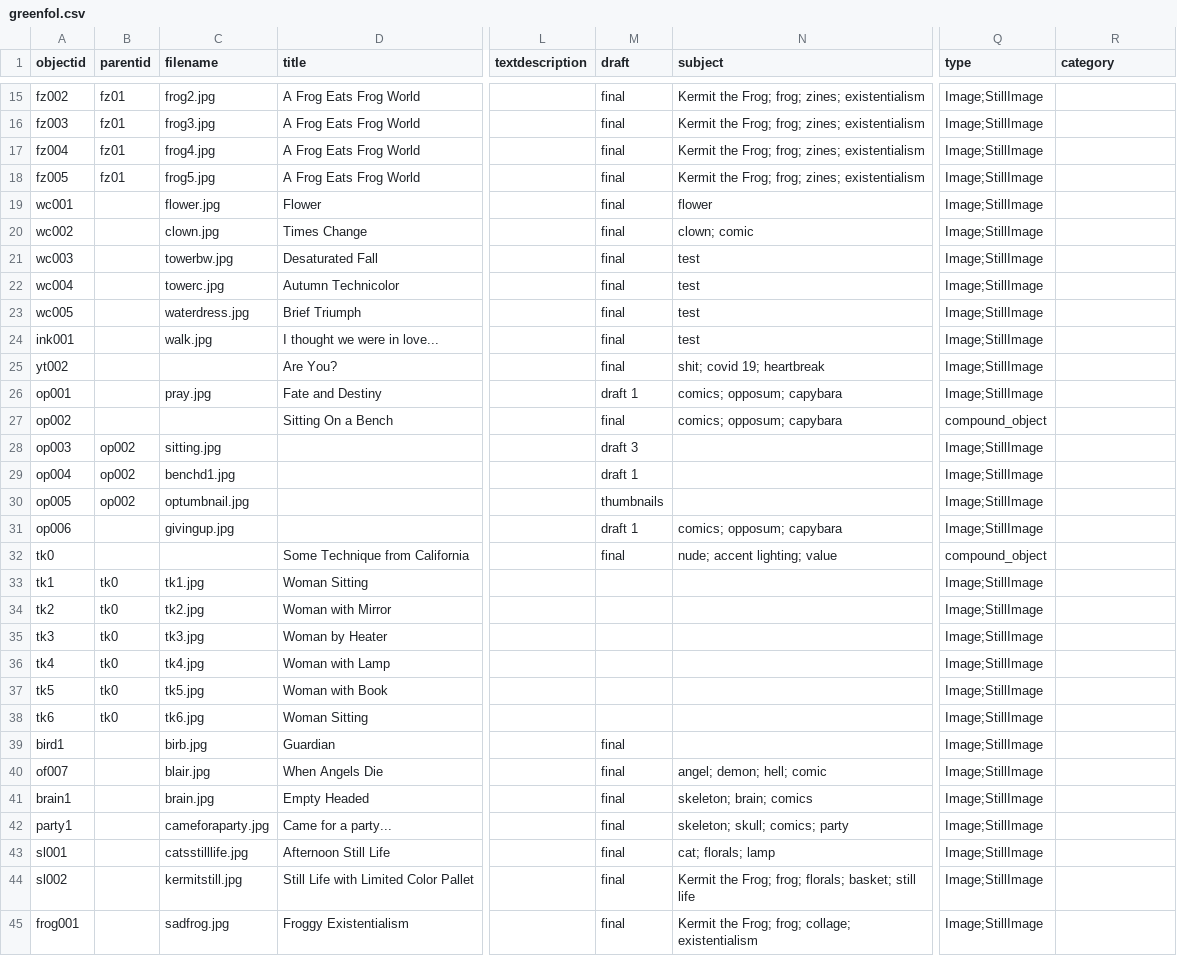
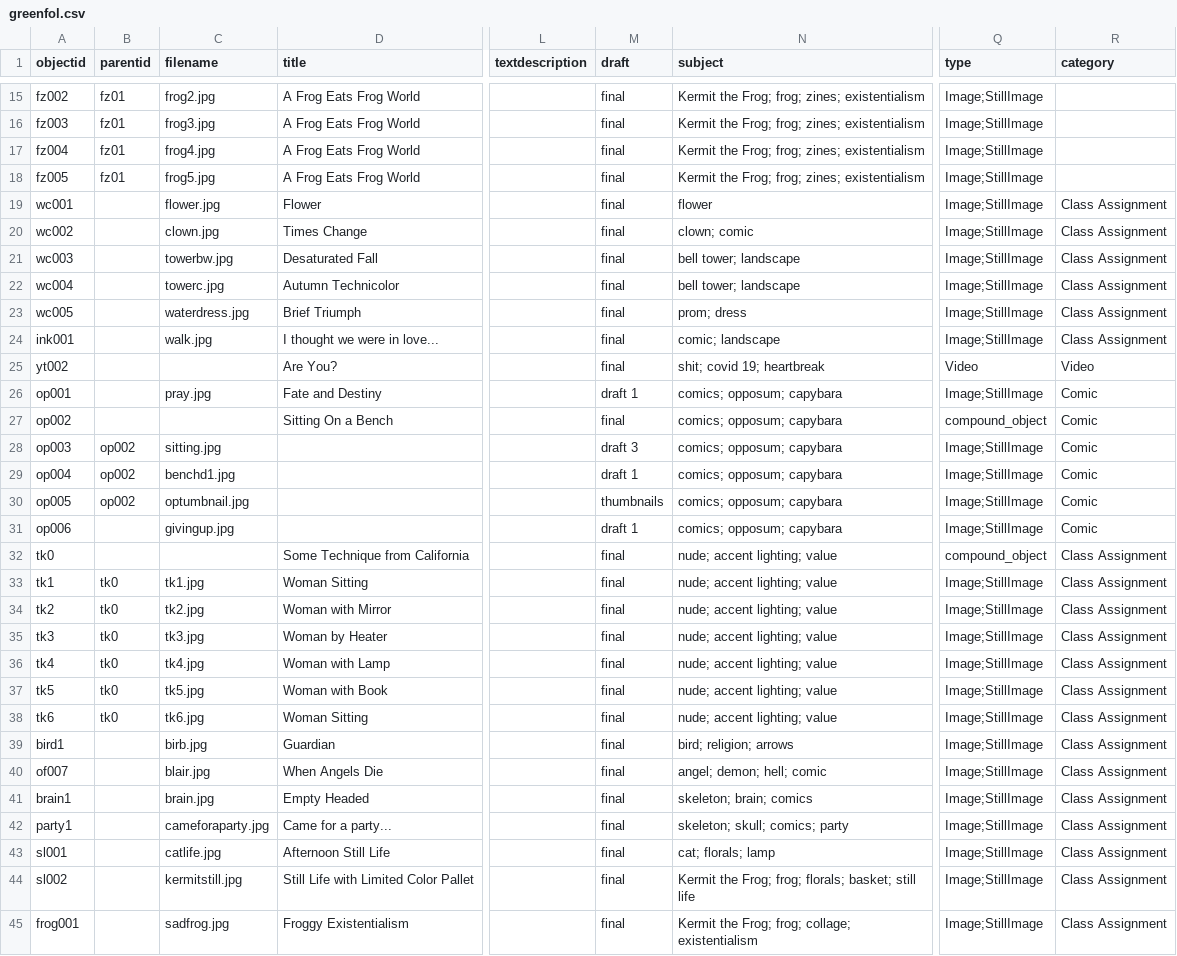
Before and after one commit to kynogree/GreenPortfolio, a CSV file: _data/greenfol.csv, drawn as a sheet; only a part is shown, gaps mark what is left out; the diff covers the shown part only; the diff names each change by its address in the sheet, - before the commit and + after, or states it on an @@ line.

Commit message:
filling out csv; seeing if "video" is a type

```diff
--- a/_data/greenfol.csv
+++ b/_data/greenfol.csv
-R19:R24 (category): (empty)
+R19:R24 (category): Class Assignment
-N21:N22 (subject): test
+N21:N22 (subject): bell tower; landscape
-N23 (subject): test
+N23 (subject): prom; dress
-N24 (subject): test
+N24 (subject): comic; landscape
-Q25 (type): Image;StillImage
+Q25 (type): Video
-R25 (category): (empty)
+R25 (category): Video
-R26:R31 (category): (empty)
+R26:R31 (category): Comic
-N28:N30 (subject): (empty)
+N28:N30 (subject): comics; opposum; capybara
-R32:R45 (category): (empty)
+R32:R45 (category): Class Assignment
-M33:M38 (draft): (empty)
+M33:M38 (draft): final
-N33:N38 (subject): (empty)
+N33:N38 (subject): nude; accent lighting; value
-N39 (subject): (empty)
+N39 (subject): bird; religion; arrows
-C43 (filename): catsstilllife.jpg
+C43 (filename): catlife.jpg
```
Also changed, not shown: 14 edited cells elsewhere in this file, 1 other file.
